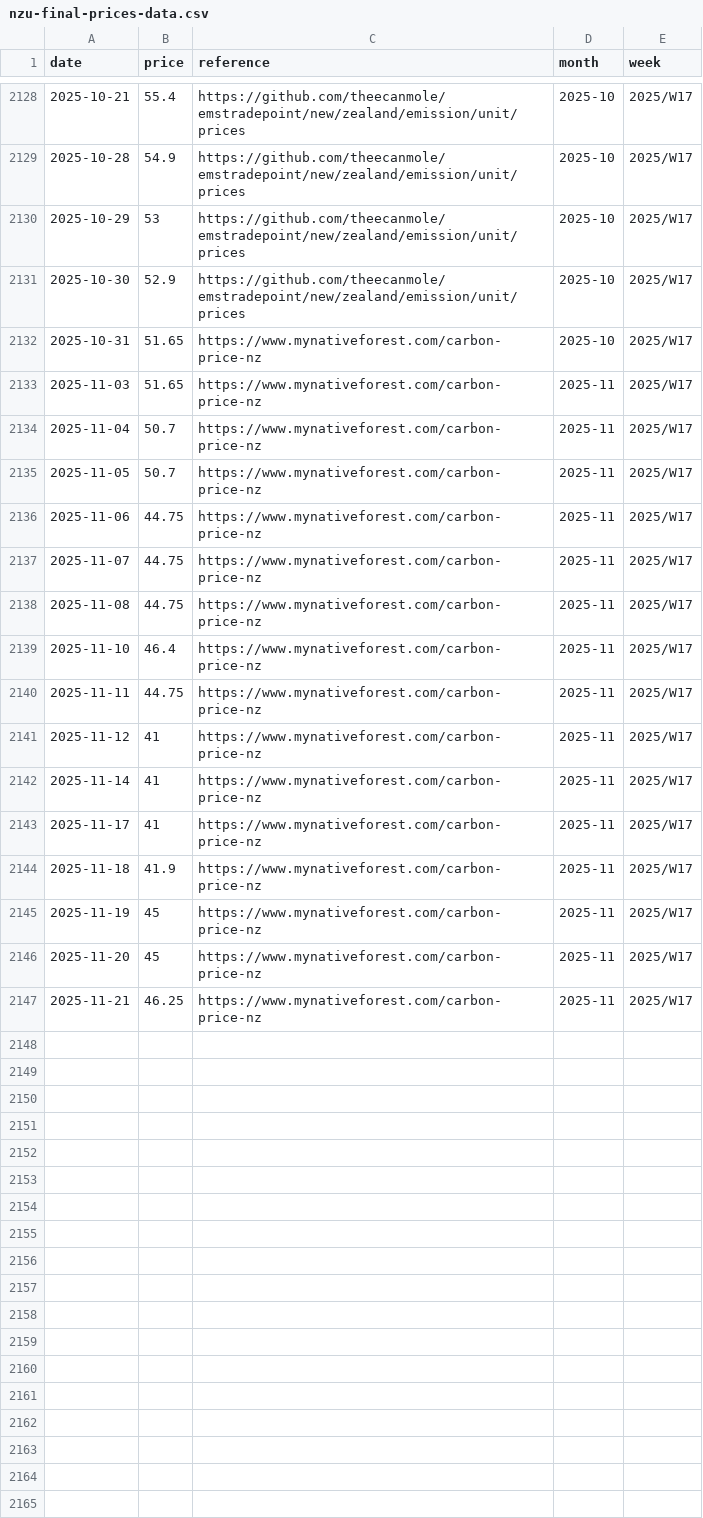
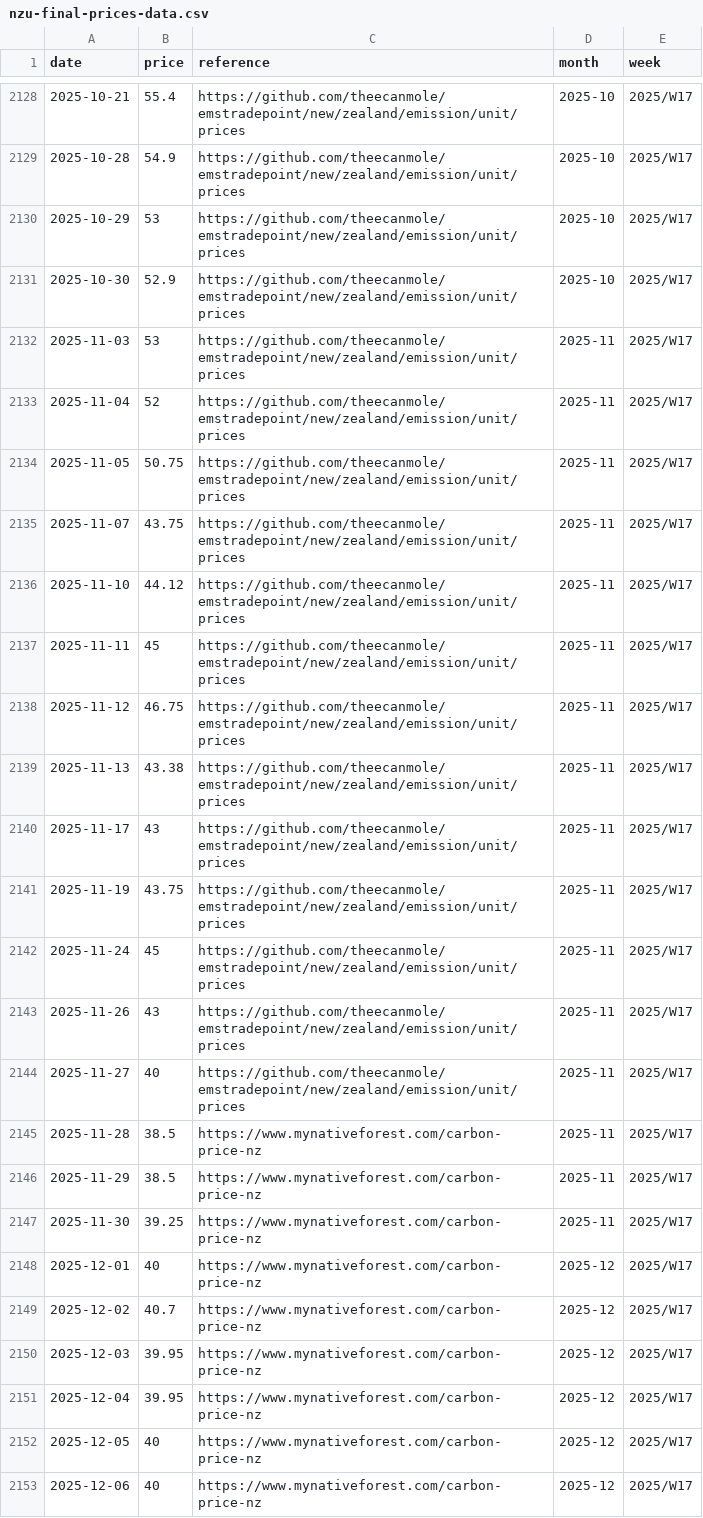
Before and after one commit to theecanmole/NZ-emission-unit-prices, a CSV file: nzu-final-prices-data.csv, drawn as a sheet; only a part is shown, gaps mark what is left out; the diff covers the shown part only.

```diff
--- a/nzu-final-prices-data.csv
+++ b/nzu-final-prices-data.csv
@@ -2131,17 +2131,23 @@
 2025-10-30,52.9,"https://github.com/theecanmole/emstradepoint/new/zealand/emission/unit/prices","2025-10","2025/W17"
-2025-10-31,51.65,"https://www.mynativeforest.com/carbon-price-nz","2025-10","2025/W17"
-2025-11-03,51.65,"https://www.mynativeforest.com/carbon-price-nz","2025-11","2025/W17"
-2025-11-04,50.7,"https://www.mynativeforest.com/carbon-price-nz","2025-11","2025/W17"
-2025-11-05,50.7,"https://www.mynativeforest.com/carbon-price-nz","2025-11","2025/W17"
-2025-11-06,44.75,"https://www.mynativeforest.com/carbon-price-nz","2025-11","2025/W17"
-2025-11-07,44.75,"https://www.mynativeforest.com/carbon-price-nz","2025-11","2025/W17"
-2025-11-08,44.75,"https://www.mynativeforest.com/carbon-price-nz","2025-11","2025/W17"
-2025-11-10,46.4,"https://www.mynativeforest.com/carbon-price-nz","2025-11","2025/W17"
-2025-11-11,44.75,"https://www.mynativeforest.com/carbon-price-nz","2025-11","2025/W17"
-2025-11-12,41,"https://www.mynativeforest.com/carbon-price-nz","2025-11","2025/W17"
-2025-11-14,41,"https://www.mynativeforest.com/carbon-price-nz","2025-11","2025/W17"
-2025-11-17,41,"https://www.mynativeforest.com/carbon-price-nz","2025-11","2025/W17"
-2025-11-18,41.9,"https://www.mynativeforest.com/carbon-price-nz","2025-11","2025/W17"
-2025-11-19,45,"https://www.mynativeforest.com/carbon-price-nz","2025-11","2025/W17"
-2025-11-20,45,"https://www.mynativeforest.com/carbon-price-nz","2025-11","2025/W17"
-2025-11-21,46.25,"https://www.mynativeforest.com/carbon-price-nz","2025-11","2025/W17"
+2025-11-03,53,"https://github.com/theecanmole/emstradepoint/new/zealand/emission/unit/prices","2025-11","2025/W17"
+2025-11-04,52,"https://github.com/theecanmole/emstradepoint/new/zealand/emission/unit/prices","2025-11","2025/W17"
+2025-11-05,50.75,"https://github.com/theecanmole/emstradepoint/new/zealand/emission/unit/prices","2025-11","2025/W17"
+2025-11-07,43.75,"https://github.com/theecanmole/emstradepoint/new/zealand/emission/unit/prices","2025-11","2025/W17"
+2025-11-10,44.12,"https://github.com/theecanmole/emstradepoint/new/zealand/emission/unit/prices","2025-11","2025/W17"
+2025-11-11,45,"https://github.com/theecanmole/emstradepoint/new/zealand/emission/unit/prices","2025-11","2025/W17"
+2025-11-12,46.75,"https://github.com/theecanmole/emstradepoint/new/zealand/emission/unit/prices","2025-11","2025/W17"
+2025-11-13,43.38,"https://github.com/theecanmole/emstradepoint/new/zealand/emission/unit/prices","2025-11","2025/W17"
+2025-11-17,43,"https://github.com/theecanmole/emstradepoint/new/zealand/emission/unit/prices","2025-11","2025/W17"
+2025-11-19,43.75,"https://github.com/theecanmole/emstradepoint/new/zealand/emission/unit/prices","2025-11","2025/W17"
+2025-11-24,45,"https://github.com/theecanmole/emstradepoint/new/zealand/emission/unit/prices","2025-11","2025/W17"
+2025-11-26,43,"https://github.com/theecanmole/emstradepoint/new/zealand/emission/unit/prices","2025-11","2025/W17"
+2025-11-27,40,"https://github.com/theecanmole/emstradepoint/new/zealand/emission/unit/prices","2025-11","2025/W17"
+2025-11-28,38.5,"https://www.mynativeforest.com/carbon-price-nz","2025-11","2025/W17"
+2025-11-29,38.5,"https://www.mynativeforest.com/carbon-price-nz","2025-11","2025/W17"
+2025-11-30,39.25,"https://www.mynativeforest.com/carbon-price-nz","2025-11","2025/W17"
+2025-12-01,40,"https://www.mynativeforest.com/carbon-price-nz","2025-12","2025/W17"
+2025-12-02,40.7,"https://www.mynativeforest.com/carbon-price-nz","2025-12","2025/W17"
+2025-12-03,39.95,"https://www.mynativeforest.com/carbon-price-nz","2025-12","2025/W17"
+2025-12-04,39.95,"https://www.mynativeforest.com/carbon-price-nz","2025-12","2025/W17"
+2025-12-05,40,"https://www.mynativeforest.com/carbon-price-nz","2025-12","2025/W17"
+2025-12-06,40,"https://www.mynativeforest.com/carbon-price-nz","2025-12","2025/W17"
```
Also changed, not shown: 2 added rows elsewhere in this file, nzu-edited-raw-prices-data.csv, nzu-month-price.csv, 14 other files.
